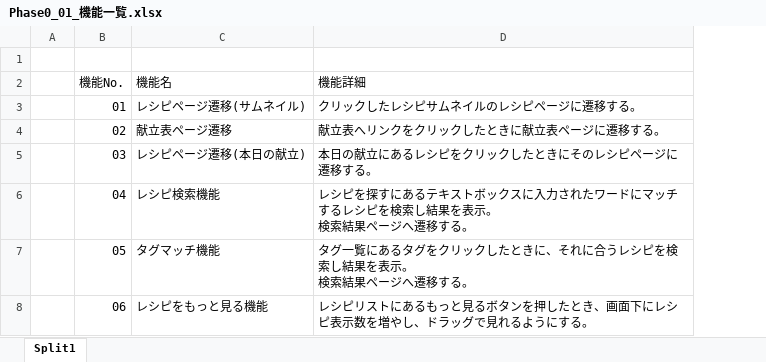
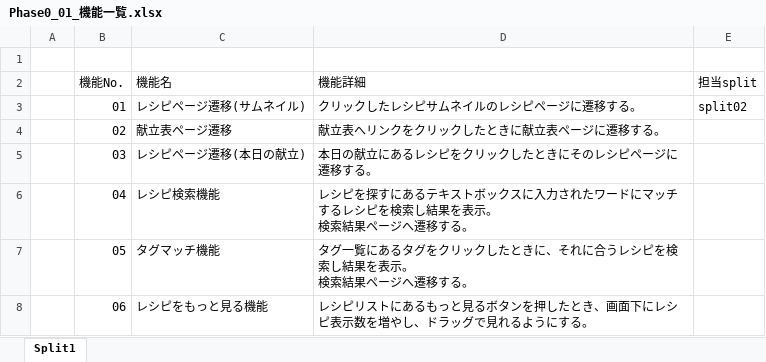
Before and after one commit to Mizuki-Ichikawa/one-week-cafeteria, an Excel workbook: docs/Phase0_01_機能一覧.xlsx, sheet Split1, drawn as a sheet; values as stored, in another font and other column widths than the file's, no borders; the diff names each change by its address in the sheet, - before the commit and + after, or states it on an @@ line.

```diff
--- a/docs/Phase0_01_機能一覧.xlsx (sheet Split1)
+++ b/docs/Phase0_01_機能一覧.xlsx (sheet Split1)
+column E (担当split), row 3: split02
```
Also changed, not shown: docs/Phase0_03_フロー設計書.xlsx, 6 other files.
